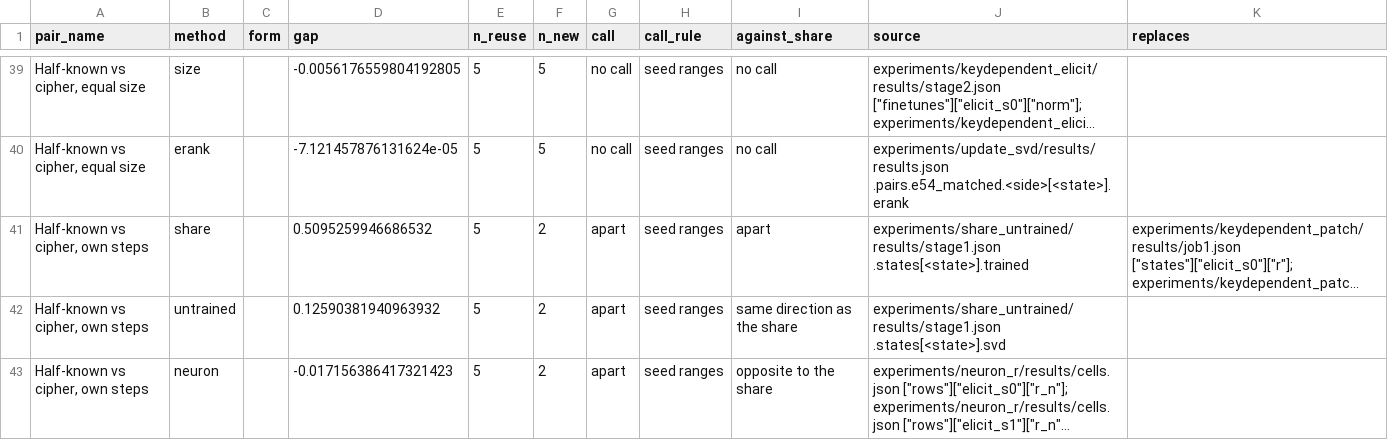
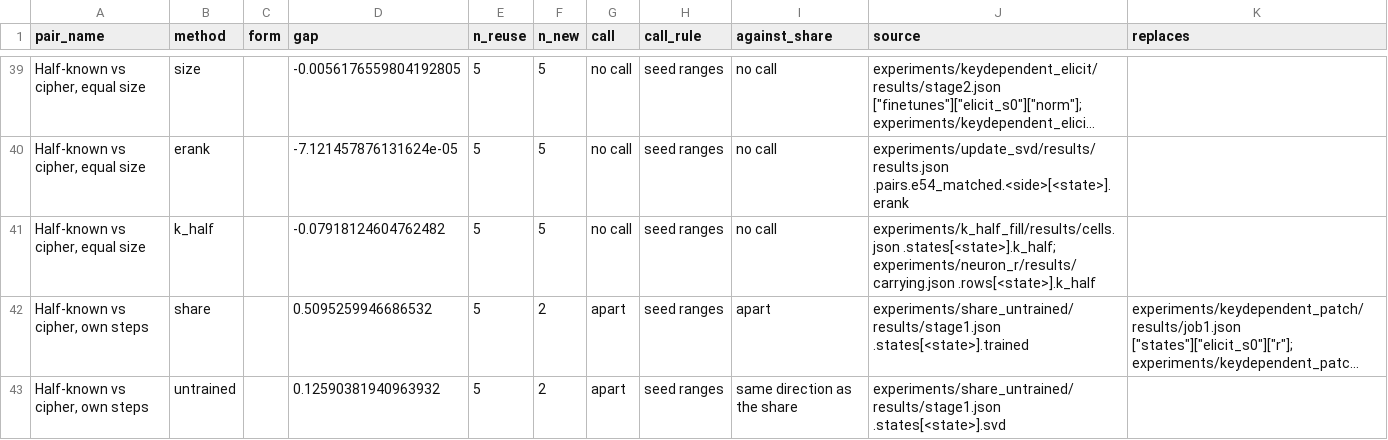
Before and after one commit to edwinagnew/commute-vpd, a CSV file: experiments/method_table/figures/final.csv, drawn as a sheet; only a part is shown, gaps mark what is left out; the shorter side is filled out with more unchanged rows; long unchanged cells end in …; the diff covers the shown part only; the diff names each change by its address in the sheet, - before the commit and + after, or states it on an @@ line.

```diff
--- a/experiments/method_table/figures/final.csv
+++ b/experiments/method_table/figures/final.csv
+row 41: Half-known vs cipher, equal size | k_half |  | -0.07918124604762482 | 5 | 5 | no call | seed ranges | no call | experiments/k_half_fill/results/cells.json .states[<state>].k_half; experiments/neuron_r/results/carrying.json .rows[<state>].k_half
```
Also changed, not shown: 6 added rows and 8 edited cells elsewhere in this file, 3 other files.
